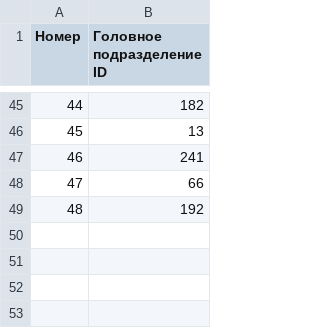
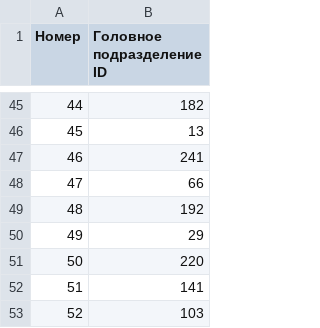
Before and after one commit to creamy-caprice/dataviewer, a CSV file: units/ua/Main_Division_UA.csv, drawn as a sheet; only a part is shown, gaps mark what is left out; the diff names each change by its address in the sheet, - before the commit and + after, or states it on an @@ line.

Commit message:
update UnitsUA.csv, UnitsUA.json, Sub_Division_UA.csv, Main_Division_UA.csv 2026-11-06 02:00

```diff
--- a/units/ua/Main_Division_UA.csv
+++ b/units/ua/Main_Division_UA.csv
+row 50: 49 | 29
+row 51: 50 | 220
+row 52: 51 | 141
+row 53: 52 | 103
```
Also changed, not shown: kml/Geolocations/UnitsUA.csv, units/ua/Sub_Division_UA.csv, 1 other file.
